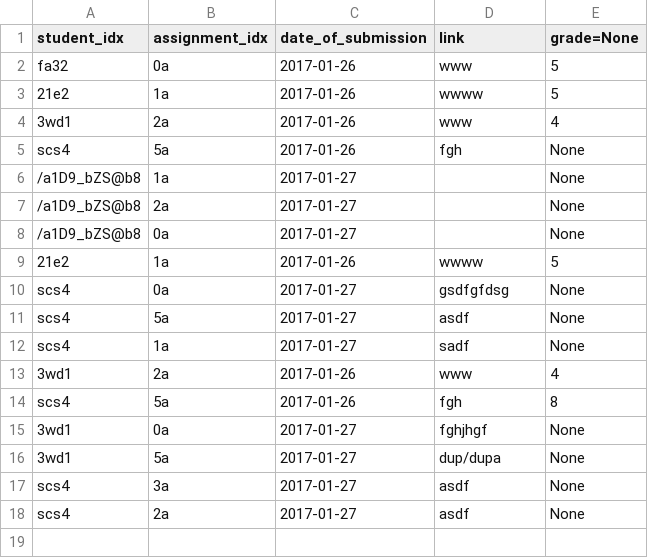
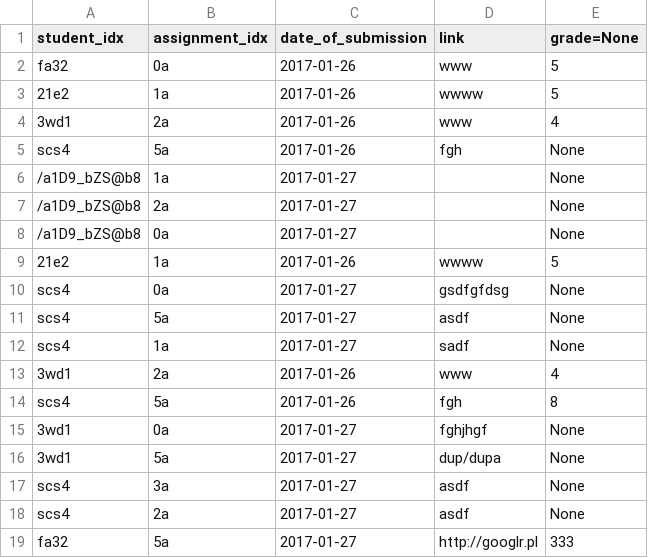
Before and after one commit to patiem/ccms-for-school-python-flask-SQLAlchemy, a CSV file: csv/submission.csv, drawn as a sheet.

```diff
--- a/csv/submission.csv
+++ b/csv/submission.csv
@@ -18 +18,2 @@ scs4;3a;2017-01-27;asdf;None
 scs4;2a;2017-01-27;asdf;None
+fa32;5a;2017-01-27;http://googlr.pl;333
```
Also changed, not shown: csv/attendance.csv, csv/mentors.csv, 1 other file.
